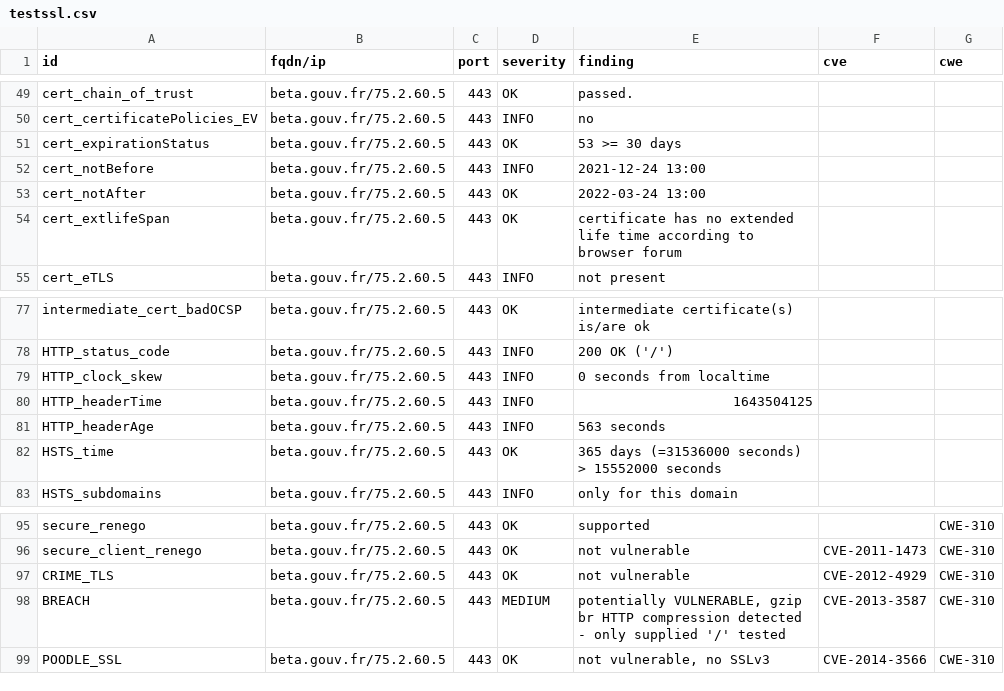
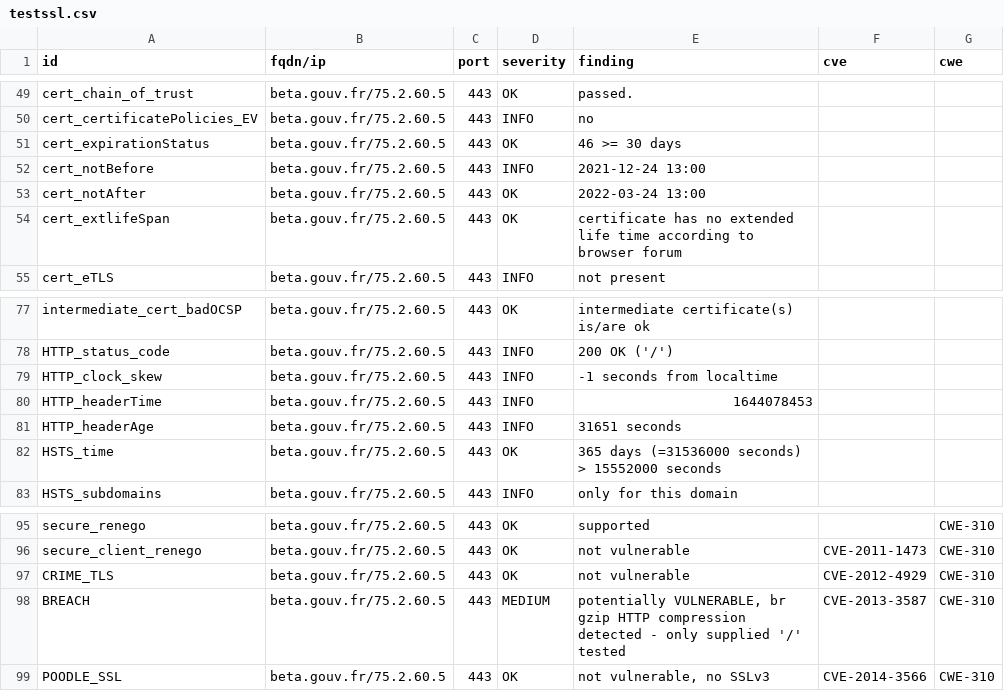
Before and after one commit to LucPIERREDITMERY/dashlordTest, a CSV file: results/aHR0cHM6Ly9iZXRhLmdvdXYuZnI=/testssl.csv, drawn as a sheet; only a part is shown, gaps mark what is left out.

Commit message:
update: https://beta.gouv.fr

```diff
--- a/results/aHR0cHM6Ly9iZXRhLmdvdXYuZnI=/testssl.csv
+++ b/results/aHR0cHM6Ly9iZXRhLmdvdXYuZnI=/testssl.csv
@@ -50,3 +50,3 @@
 "cert_certificatePolicies_EV","beta.gouv.fr/75.2.60.5","443","INFO","no","",""
-"cert_expirationStatus","beta.gouv.fr/75.2.60.5","443","OK","53 >= 30 days","",""
+"cert_expirationStatus","beta.gouv.fr/75.2.60.5","443","OK","46 >= 30 days","",""
 "cert_notBefore","beta.gouv.fr/75.2.60.5","443","INFO","2021-12-24 13:00","",""
@@ -78,5 +78,5 @@
 "HTTP_status_code","beta.gouv.fr/75.2.60.5","443","INFO","200 OK ('/')","",""
-"HTTP_clock_skew","beta.gouv.fr/75.2.60.5","443","INFO","0 seconds from localtime","",""
-"HTTP_headerTime","beta.gouv.fr/75.2.60.5","443","INFO","1643504125","",""
-"HTTP_headerAge","beta.gouv.fr/75.2.60.5","443","INFO","563 seconds","",""
+"HTTP_clock_skew","beta.gouv.fr/75.2.60.5","443","INFO","-1 seconds from localtime","",""
+"HTTP_headerTime","beta.gouv.fr/75.2.60.5","443","INFO","1644078453","",""
+"HTTP_headerAge","beta.gouv.fr/75.2.60.5","443","INFO","31651 seconds","",""
 "HSTS_time","beta.gouv.fr/75.2.60.5","443","OK","365 days (=31536000 seconds) > 15552000 seconds","",""
@@ -97,3 +97,3 @@
 "CRIME_TLS","beta.gouv.fr/75.2.60.5","443","OK","not vulnerable","CVE-2012-4929","CWE-310"
-"BREACH","beta.gouv.fr/75.2.60.5","443","MEDIUM","potentially VULNERABLE, gzip br HTTP compression detected  - only supplied '/' tested","CVE-2013-3587","CWE-310"
+"BREACH","beta.gouv.fr/75.2.60.5","443","MEDIUM","potentially VULNERABLE, br gzip HTTP compression detected  - only supplied '/' tested","CVE-2013-3587","CWE-310"
 "POODLE_SSL","beta.gouv.fr/75.2.60.5","443","OK","not vulnerable, no SSLv3","CVE-2014-3566","CWE-310"
```
Also changed, not shown: 13 other files.
